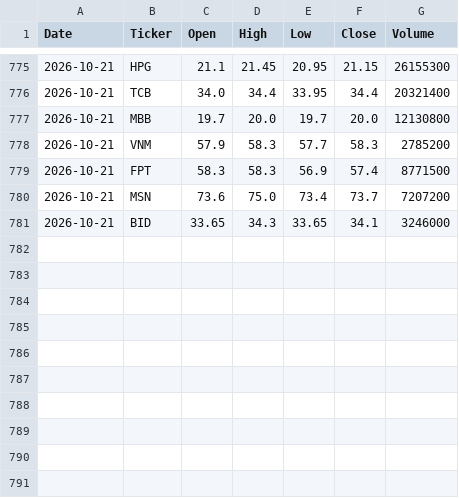
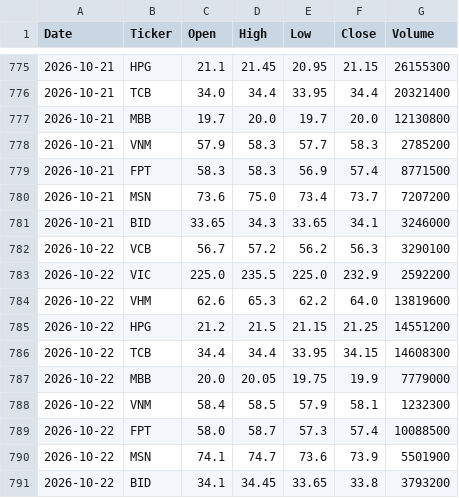
Before and after one commit to NuongLe123/vn-stock-data, a CSV file: data/stock_data.csv, drawn as a sheet; only a part is shown, gaps mark what is left out; the diff names each change by its address in the sheet, - before the commit and + after, or states it on an @@ line.

```diff
--- a/data/stock_data.csv
+++ b/data/stock_data.csv
+row 782: 2026-10-22 | VCB | 56.7 | 57.2 | 56.2 | 56.3 | 3290100
+row 783: 2026-10-22 | VIC | 225.0 | 235.5 | 225.0 | 232.9 | 2592200
+row 784: 2026-10-22 | VHM | 62.6 | 65.3 | 62.2 | 64.0 | 13819600
+row 785: 2026-10-22 | HPG | 21.2 | 21.5 | 21.15 | 21.25 | 14551200
+row 786: 2026-10-22 | TCB | 34.4 | 34.4 | 33.95 | 34.15 | 14608300
+row 787: 2026-10-22 | MBB | 20.0 | 20.05 | 19.75 | 19.9 | 7779000
+row 788: 2026-10-22 | VNM | 58.4 | 58.5 | 57.9 | 58.1 | 1232300
+row 789: 2026-10-22 | FPT | 58.0 | 58.7 | 57.3 | 57.4 | 10088500
+row 790: 2026-10-22 | MSN | 74.1 | 74.7 | 73.6 | 73.9 | 5501900
+row 791: 2026-10-22 | BID | 34.1 | 34.45 | 33.65 | 33.8 | 3793200
```
Also changed, not shown: 1 other file.
